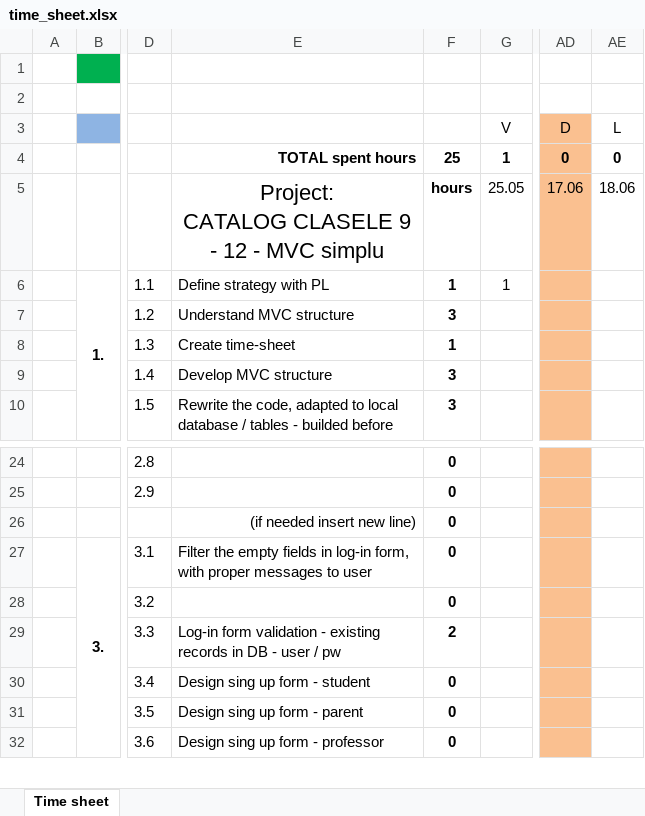
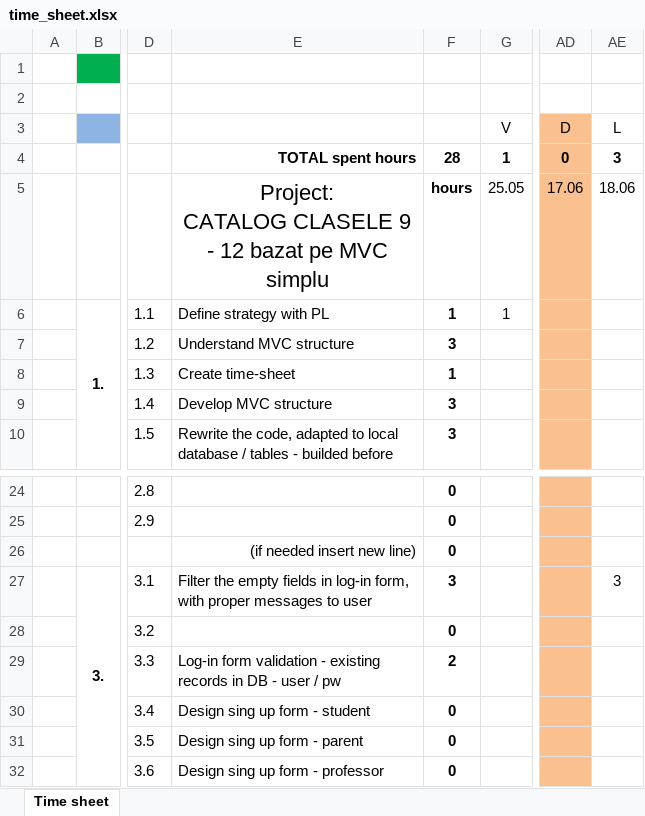
Before and after one commit to marianmircea/catalog_v5, an Excel workbook: timing/time_sheet.xlsx, sheet Time sheet, drawn as a sheet; only a part is shown, gaps mark what is left out; values as stored, in another font and other column widths than the file's, no borders; the diff names each change by its address in the sheet, - before the commit and + after, or states it on an @@ line.

```diff
--- a/timing/time_sheet.xlsx (sheet Time sheet)
+++ b/timing/time_sheet.xlsx (sheet Time sheet)
-F4: 25
+F4: 28
-AE4: 0
+AE4: 3
-E5: …- 12 - MVC simplu
+E5: …- 12 bazat pe MVC simplu
-F27: 0
+F27: 3
-AE27: (empty)
+AE27: 3
```
Also changed, not shown: 7 other files.
